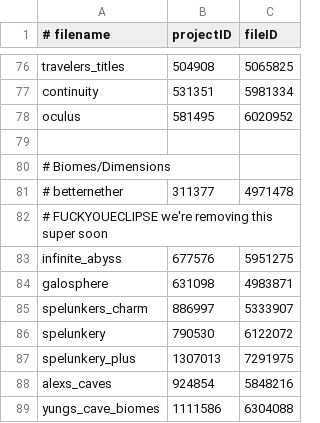
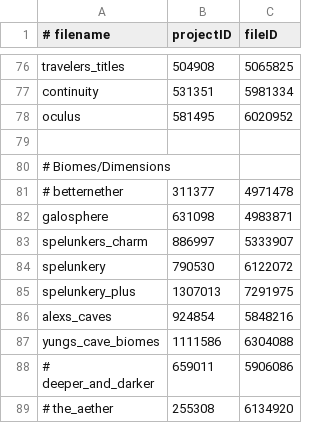
Before and after one commit to abyssal-descent/abyssal-descent, a CSV file: mods.csv, drawn as a sheet; only a part is shown, gaps mark what is left out; the shorter side is filled out with more unchanged rows.

Commit message:
fix: john infinite abyss grasp leaves the repo
dude, fuck mcreator mods breaking my shit maannnnnnn

```diff
--- a/mods.csv
+++ b/mods.csv
@@ -81,4 +81,2 @@ oculus,581495,6020952
 # betternether,311377,4971478
-# FUCKYOUECLIPSE we're removing this super soon
-infinite_abyss,677576,5951275
 galosphere,631098,4983871
```
Also changed, not shown: 21 other files.
